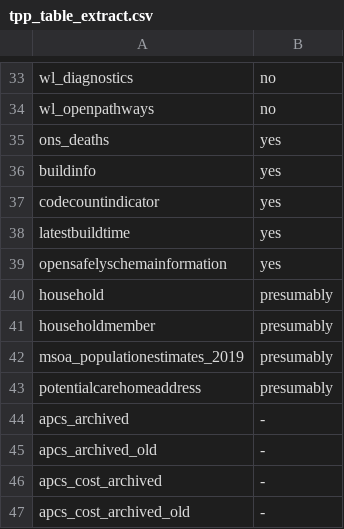
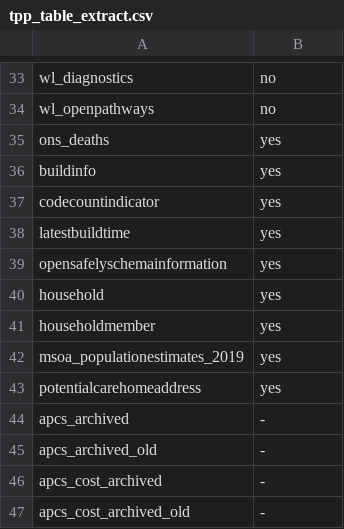
Before and after one commit to opensafely-core/non-covid-permissions, a CSV file: tpp_table_extract.csv, drawn as a sheet; only a part is shown, gaps mark what is left out.

```diff
--- a/tpp_table_extract.csv
+++ b/tpp_table_extract.csv
@@ -39,6 +39,6 @@ latestbuildtime,yes
 opensafelyschemainformation,yes
-household,presumably
-householdmember,presumably
-msoa_populationestimates_2019,presumably
-potentialcarehomeaddress,presumably
+household,yes
+householdmember,yes
+msoa_populationestimates_2019,yes
+potentialcarehomeaddress,yes
 apcs_archived,-
```
Also changed, not shown: 8 other files.
